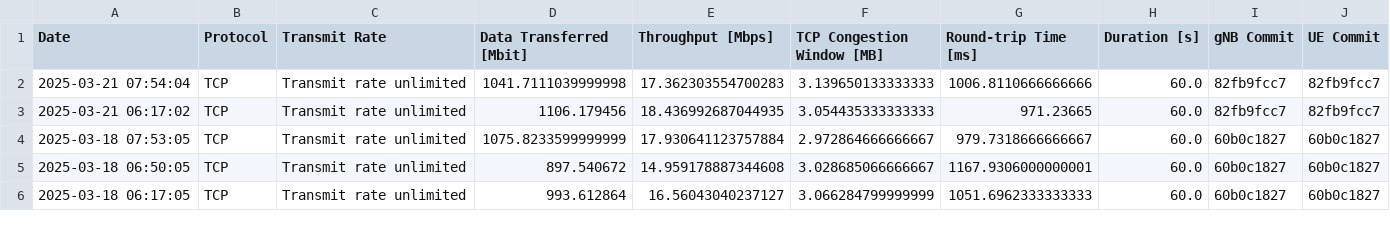
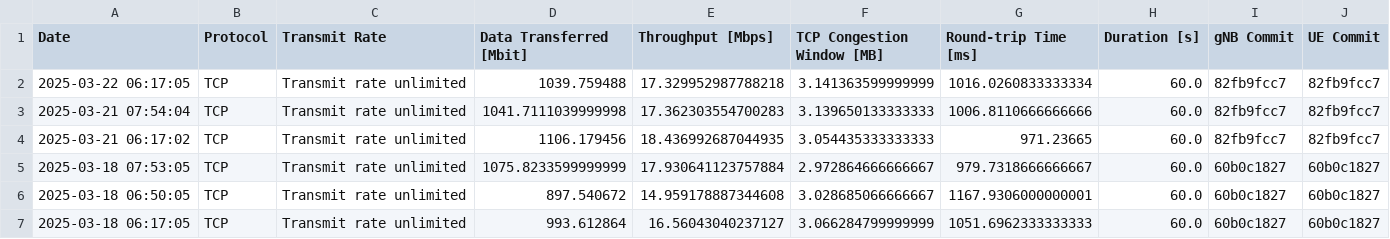
Before and after one commit to open-5g/openrangym, a CSV file: assets/test-history/test_mean_history_tcp_uplink.csv, drawn as a sheet; only a part is shown.

```diff
--- a/assets/test-history/test_mean_history_tcp_uplink.csv
+++ b/assets/test-history/test_mean_history_tcp_uplink.csv
@@ -1,2 +1,3 @@
 Date,Protocol,Transmit Rate,Data Transferred [Mbit],Throughput [Mbps],TCP Congestion Window [MB],Round-trip Time [ms],Duration [s],gNB Commit,UE Commit
+2025-03-22 06:17:05,TCP,Transmit rate unlimited,1039.759488,17.329952987788218,3.141363599999999,1016.0260833333334,60.0,82fb9fcc7,82fb9fcc7
 2025-03-21 07:54:04,TCP,Transmit rate unlimited,1041.7111039999998,17.362303554700283,3.139650133333333,1006.8110666666666,60.0,82fb9fcc7,82fb9fcc7
```
Also changed, not shown: assets/test-history/test_mean_history_tcp_downlink.csv, 1 other file.
